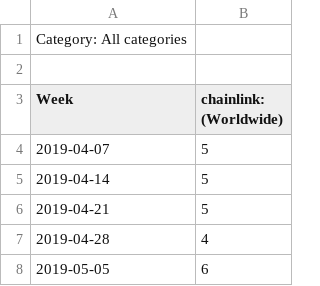
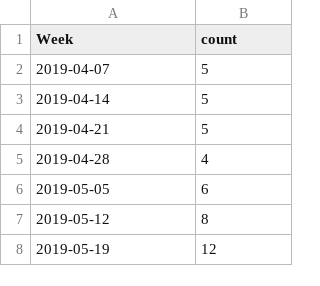
Before and after one commit to MarcLlopart/Deciphering-Crypto-Trends, a CSV file: trends/chainlink.csv, drawn as a sheet; only a part is shown; the shorter side is filled out with more unchanged rows.

```diff
--- a/trends/chainlink.csv
+++ b/trends/chainlink.csv
@@ -1,4 +1,2 @@
-Category: All categories
-
-Week,chainlink: (Worldwide)
+Week,count
 2019-04-07,5
```
Also changed, not shown: trends/dogecoin.csv, trends/oasis network.csv, 20 other files.
